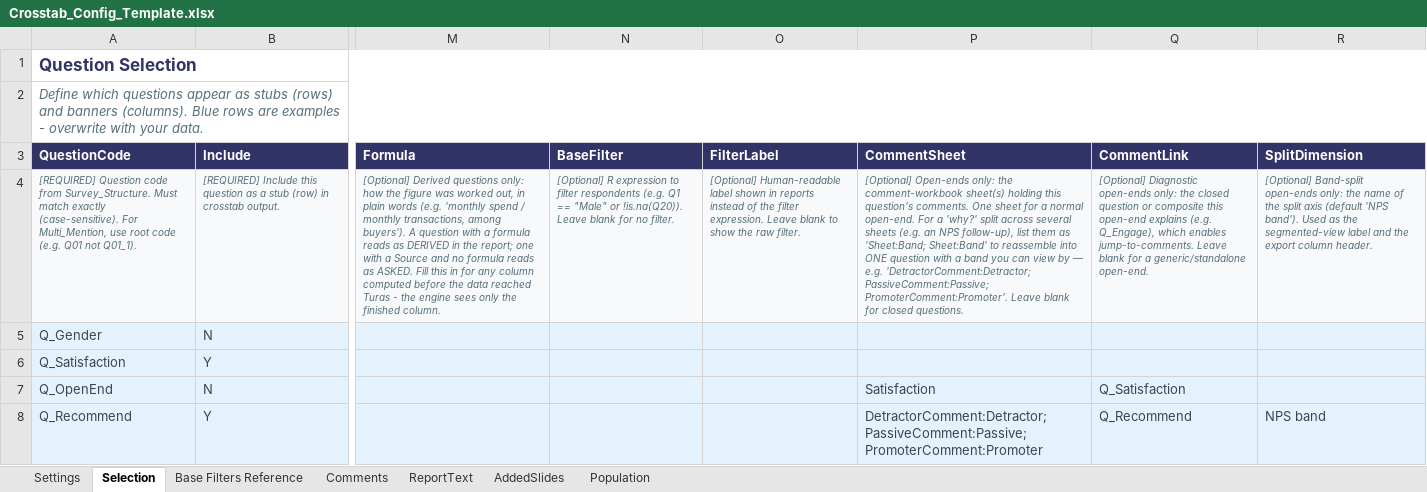
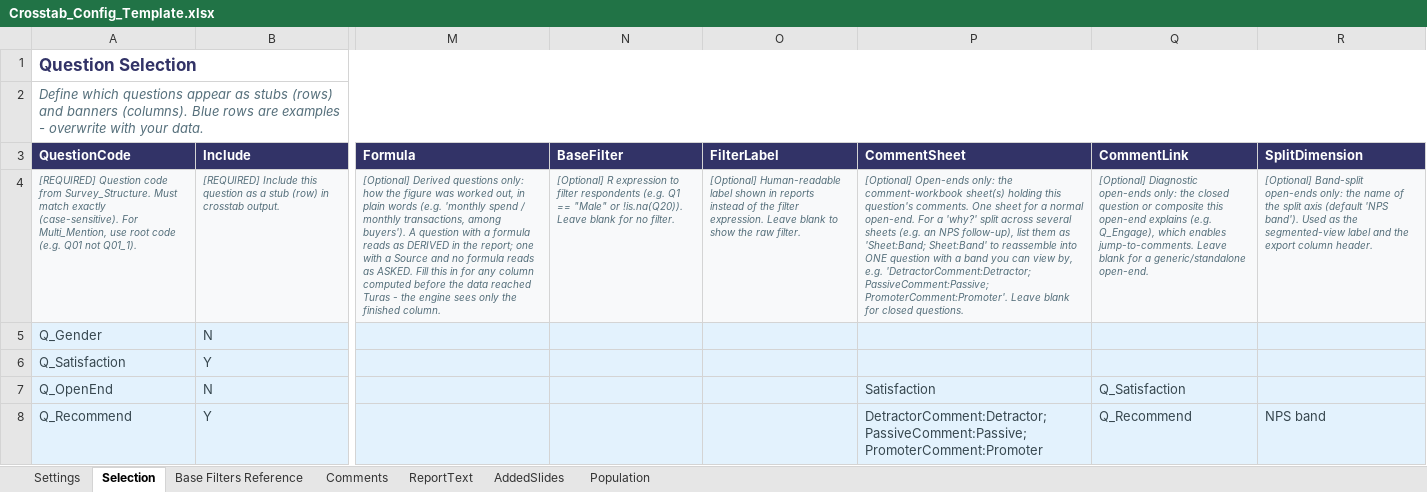
Before and after one commit to DuncanRBrett/Turas, an Excel workbook: modules/tabs/templates/Crosstab_Config_Template.xlsx, sheet Selection, drawn as a sheet; only a part is shown, gaps mark what is left out; values as stored, in another font and other column widths than the file's, no borders; the diff names each change by its address in the sheet, - before the commit and + after, or states it on an @@ line.

```diff
--- a/modules/tabs/templates/Crosstab_Config_Template.xlsx (sheet Selection)
+++ b/modules/tabs/templates/Crosstab_Config_Template.xlsx (sheet Selection)
-P4 (CommentSheet): …can view by — e.g. 'DetractorComment:Detractor;…
+P4 (CommentSheet): …can view by, e.g. 'DetractorComment:Detractor;…
```
Also changed, not shown: sheet Settings, sheet Comments, 4 other files.
